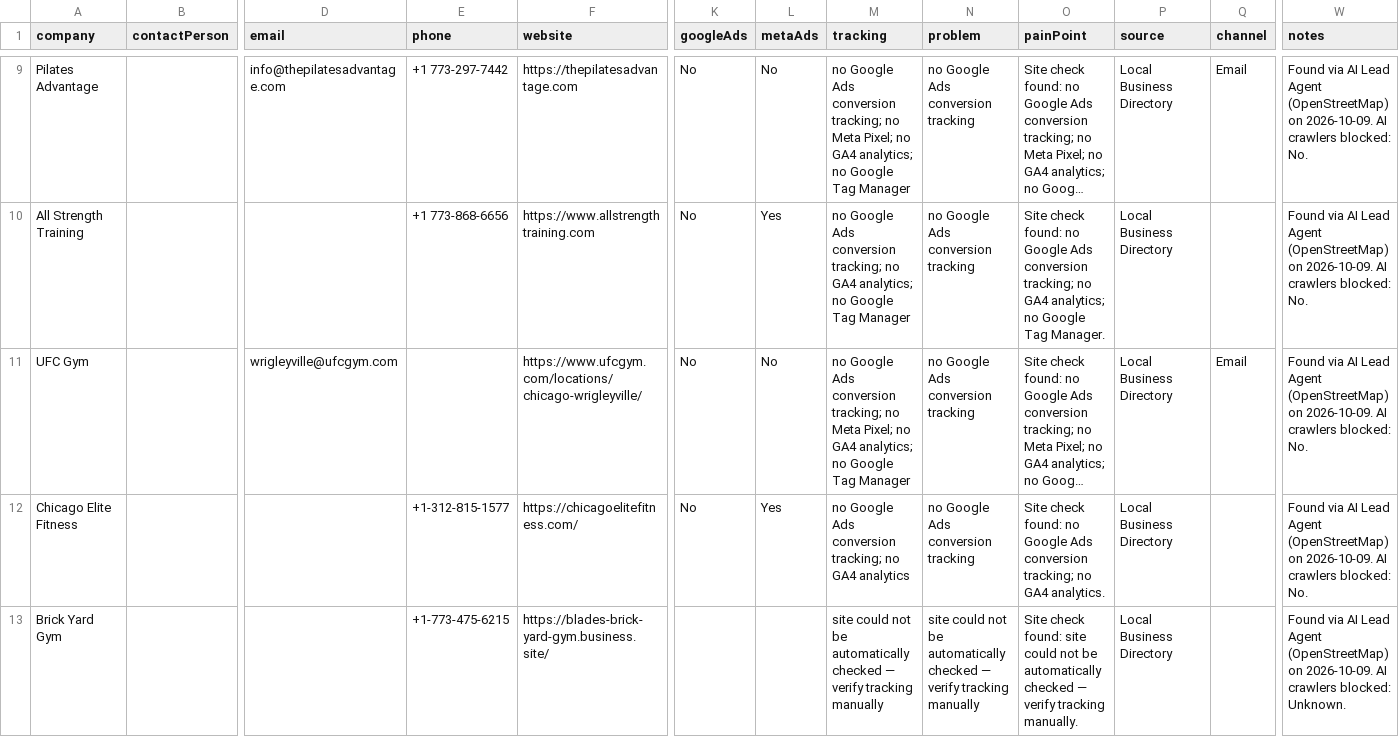
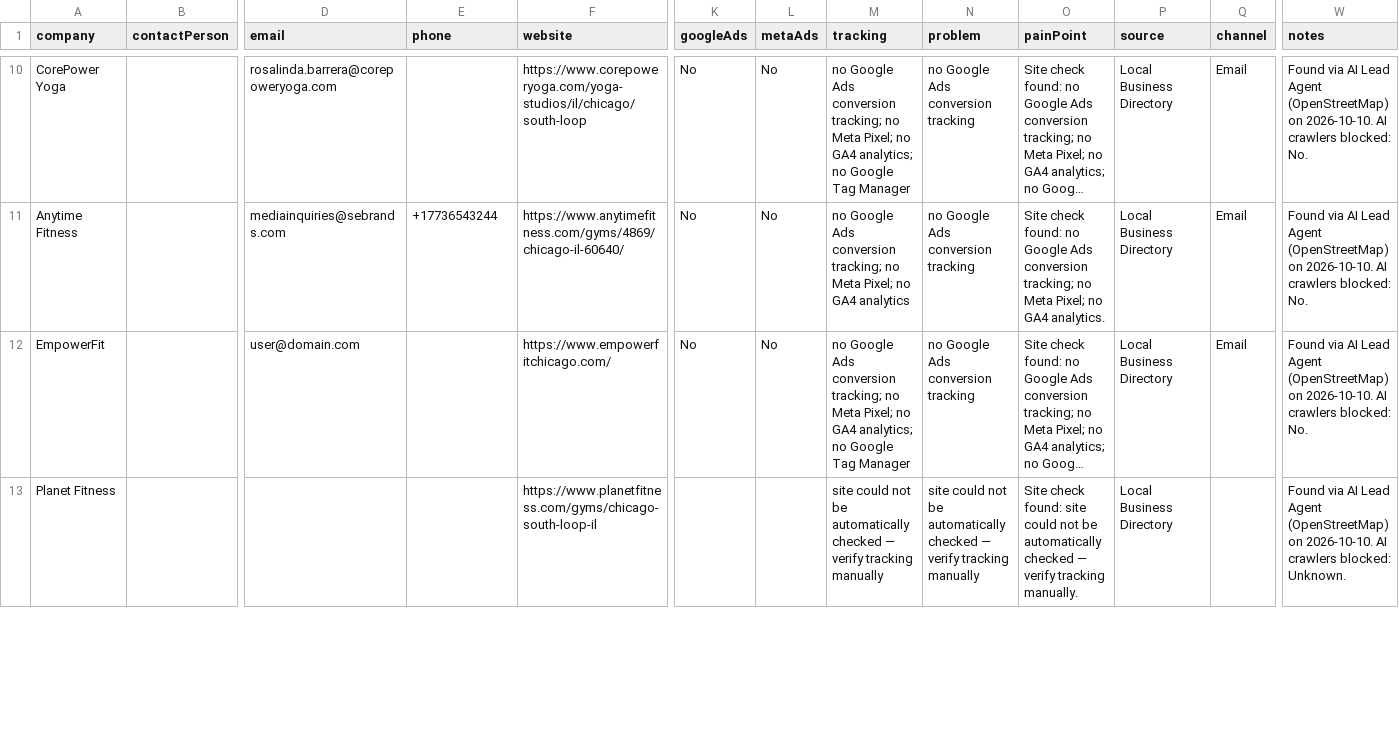
Before and after one commit to israrahmadengr-blip/israragent, a CSV file: data/crm_import.csv, drawn as a sheet; only a part is shown, gaps mark what is left out; long unchanged cells end in …; removed rows and columns are numbered as before the commit, all else as after; rows hold the shown columns only; the diff covers the shown part only; the diff names each change by its address in the sheet, - before the commit and + after, or states it on an @@ line.

Commit message:
Daily lead run: 2026-10-10

```diff
--- a/data/crm_import.csv
+++ b/data/crm_import.csv
-A10 (company): Pilates Advantage
+A10 (company): CorePower Yoga
-D10 (email): info@thepilatesadvantage.com
+D10 (email): rosalinda.barrera@corepoweryoga.com
-E10 (phone): +1 773-297-7442
+E10 (phone): (empty)
-F10 (website): https://thepilatesadvantage.com
+F10 (website): https://www.corepoweryoga.com/yoga-studios/il/chicago/south-loop
-W10:W12 (notes): …(OpenStreetMap) on 2026-10-09. AI crawlers…
+W10:W12 (notes): …(OpenStreetMap) on 2026-10-10. AI crawlers…
-A11 (company): All Strength Training
+A11 (company): Anytime Fitness
-D11 (email): (empty)
+D11 (email): mediainquiries@sebrands.com
-E11 (phone): +1 773-868-6656
+E11 (phone): +17736543244
-F11 (website): https://www.allstrengthtraining.com
+F11 (website): https://www.anytimefitness.com/gyms/4869/chicago-il-60640/
-L11 (metaAds): Yes
+L11 (metaAds): No
-M11 (tracking): …tracking; no GA4 analytics; no Google Tag Manager
+M11 (tracking): …tracking; no Meta Pixel; no GA4 analytics
-O11 (painPoint): …tracking; no GA4 analytics; no Google Tag Manager.
+O11 (painPoint): …tracking; no Meta Pixel; no GA4 analytics.
-Q11 (channel): (empty)
+Q11 (channel): Email
-A12 (company): UFC Gym
+A12 (company): EmpowerFit
-D12 (email): wrigleyville@ufcgym.com
+D12 (email): user@domain.com
-F12 (website): https://www.ufcgym.com/locations/chicago-wrigleyville/
+F12 (website): https://www.empowerfitchicago.com/
-row 12: Chicago Elite Fitness |  |  | +1-312-815-1577 | https://chicagoelitefitness.com/ | No | Yes | no Google Ads conversion tracking; no GA4 analytics | no Google Ads conversion tracking | Site check found: no Google Ads conversion tracking; no GA4 analytics. | Local Business Directory |  | Found via AI Lead Agent (OpenStreetMap) on 2026-10-09. AI crawlers blocked: No.
-A13 (company): Brick Yard Gym
+A13 (company): Planet Fitness
-E13 (phone): +1-773-475-6215
+E13 (phone): (empty)
-F13 (website): https://blades-brick-yard-gym.business.site/
+F13 (website): https://www.planetfitness.com/gyms/chicago-south-loop-il
-W13 (notes): …(OpenStreetMap) on 2026-10-09. AI crawlers…
+W13 (notes): …(OpenStreetMap) on 2026-10-10. AI crawlers…
```
Also changed, not shown: 5 added rows, 4 removed rows and 31 edited cells elsewhere in this file, 1 other file.
